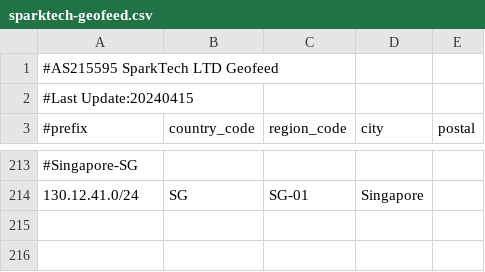
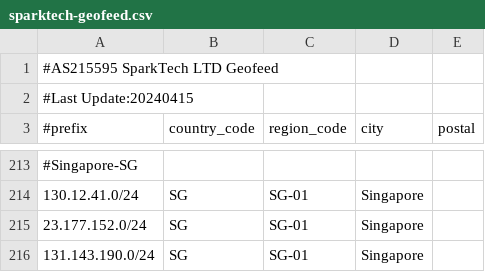
Before and after one commit to SparktTech/sparktech-geofeed, a CSV file: sparktech-geofeed.csv, drawn as a sheet; only a part is shown, gaps mark what is left out; the diff names each change by its address in the sheet, - before the commit and + after, or states it on an @@ line.

Commit message:
Update sparktech-geofeed.csv

```diff
--- a/sparktech-geofeed.csv
+++ b/sparktech-geofeed.csv
+row 215: 23.177.152.0/24 | SG | SG-01 | Singapore
+row 216: 131.143.190.0/24 | SG | SG-01 | Singapore
```
